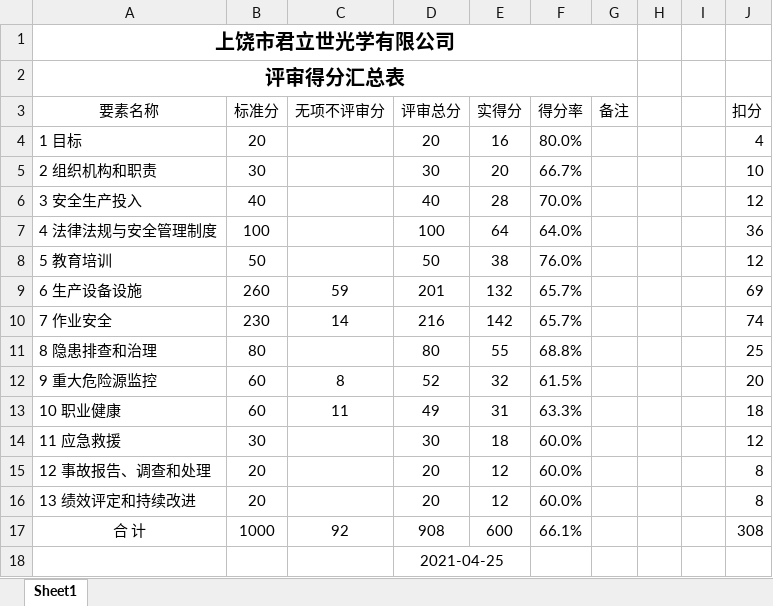
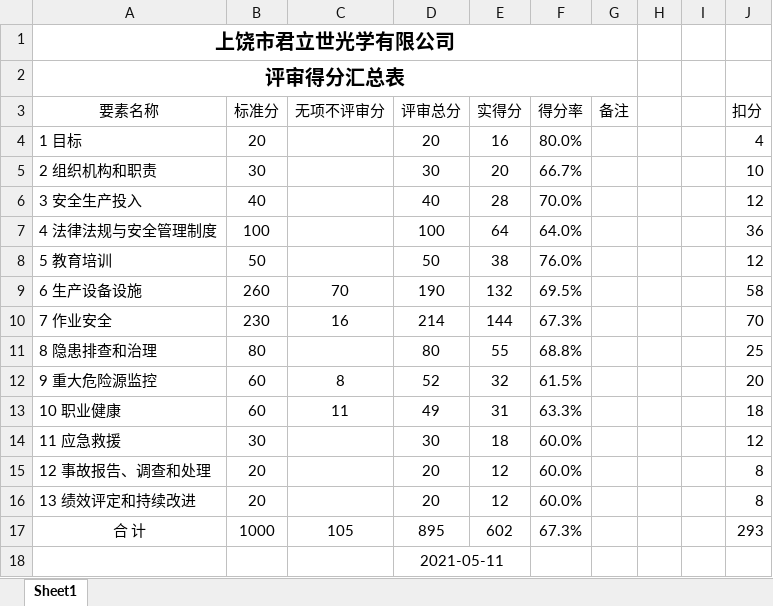
Before and after one commit to Shenyw123/chating, an Excel workbook: 三泰/三泰体系文件/君立式自评报告/得分汇总表 .xlsx, sheet Sheet1, drawn as a sheet; values as stored, in another font and other column widths than the file's, no borders; the diff names each change by its address in the sheet, - before the commit and + after, or states it on an @@ line.

```diff
--- a/三泰/三泰体系文件/君立式自评报告/得分汇总表 .xlsx (sheet Sheet1)
+++ b/三泰/三泰体系文件/君立式自评报告/得分汇总表 .xlsx (sheet Sheet1)
-C9 (无项不评审分): 59
+C9 (无项不评审分): 70
-D9 (评审总分): 201
+D9 (评审总分): 190
-F9 (得分率): 65.7%
+F9 (得分率): 69.5%
-J9 (扣分): 69
+J9 (扣分): 58
-C10 (无项不评审分): 14
+C10 (无项不评审分): 16
-D10 (评审总分): 216
+D10 (评审总分): 214
-E10 (实得分): 142
+E10 (实得分): 144
-F10 (得分率): 65.7%
+F10 (得分率): 67.3%
-J10 (扣分): 74
+J10 (扣分): 70
-C17 (无项不评审分): 92
+C17 (无项不评审分): 105
-D17 (评审总分): 908
+D17 (评审总分): 895
-E17 (实得分): 600
+E17 (实得分): 602
-F17 (得分率): 66.1%
+F17 (得分率): 67.3%
-J17 (扣分): 308
+J17 (扣分): 293
-D18 (评审总分): 2021-04-25
+D18 (评审总分): 2021-05-11
```
Also changed, not shown: 城投中大/城投中大体系文件/君立式自评报告/得分汇总表 .xlsx, 44 other files.
